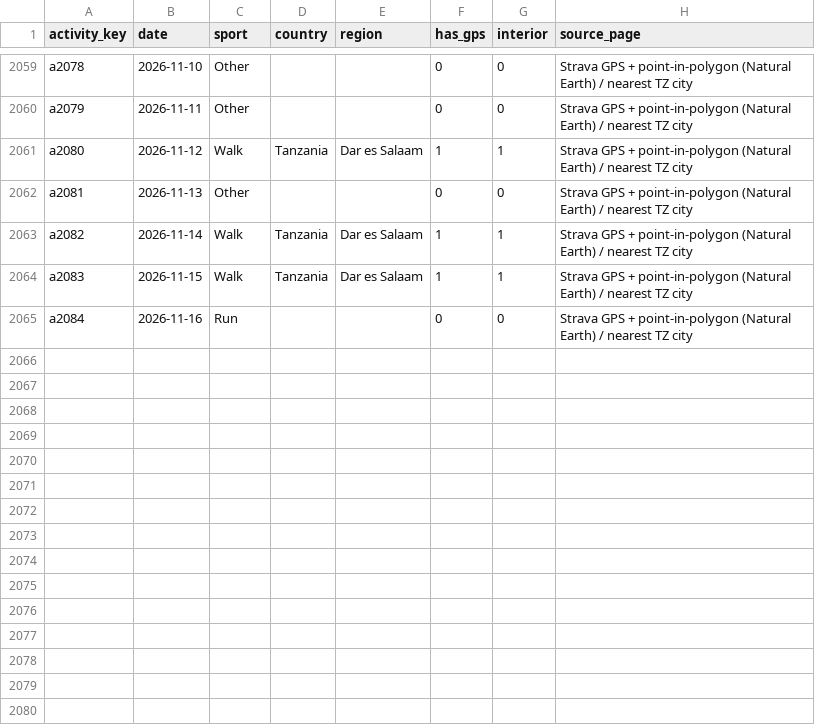
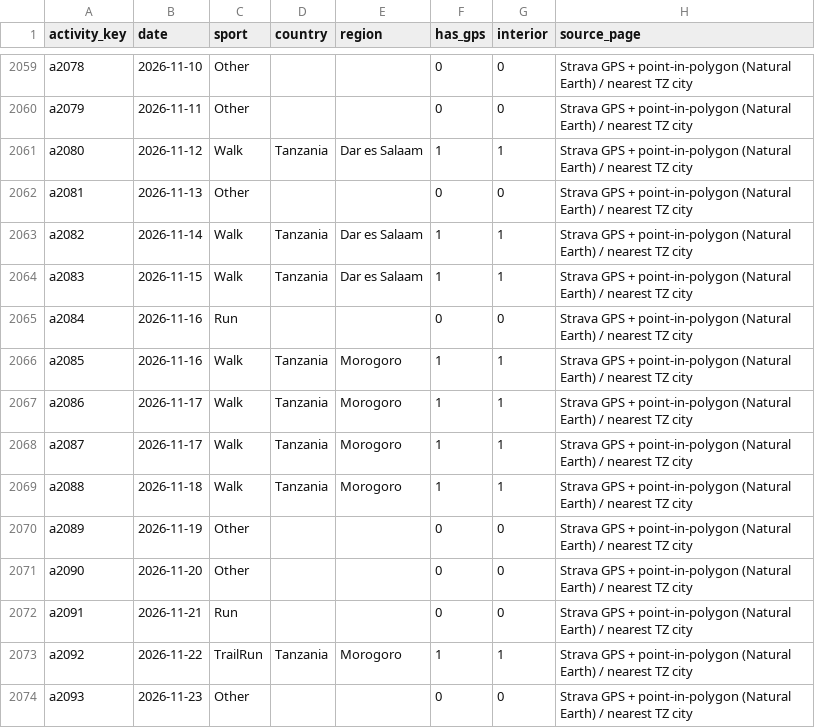
Before and after one commit to hpgerald/my-strava-journey, a CSV file: public/data/activity_geo.csv, drawn as a sheet; only a part is shown, gaps mark what is left out; the diff names each change by its address in the sheet, - before the commit and + after, or states it on an @@ line.

```diff
--- a/public/data/activity_geo.csv
+++ b/public/data/activity_geo.csv
+row 2066: a2085 | 2026-11-16 | Walk | Tanzania | Morogoro | 1 | 1 | Strava GPS + point-in-polygon (Natural Earth) / nearest TZ city
+row 2067: a2086 | 2026-11-17 | Walk | Tanzania | Morogoro | 1 | 1 | Strava GPS + point-in-polygon (Natural Earth) / nearest TZ city
+row 2068: a2087 | 2026-11-17 | Walk | Tanzania | Morogoro | 1 | 1 | Strava GPS + point-in-polygon (Natural Earth) / nearest TZ city
+row 2069: a2088 | 2026-11-18 | Walk | Tanzania | Morogoro | 1 | 1 | Strava GPS + point-in-polygon (Natural Earth) / nearest TZ city
+row 2070: a2089 | 2026-11-19 | Other |  |  | 0 | 0 | Strava GPS + point-in-polygon (Natural Earth) / nearest TZ city
+row 2071: a2090 | 2026-11-20 | Other |  |  | 0 | 0 | Strava GPS + point-in-polygon (Natural Earth) / nearest TZ city
+row 2072: a2091 | 2026-11-21 | Run |  |  | 0 | 0 | Strava GPS + point-in-polygon (Natural Earth) / nearest TZ city
+row 2073: a2092 | 2026-11-22 | TrailRun | Tanzania | Morogoro | 1 | 1 | Strava GPS + point-in-polygon (Natural Earth) / nearest TZ city
+row 2074: a2093 | 2026-11-23 | Other |  |  | 0 | 0 | Strava GPS + point-in-polygon (Natural Earth) / nearest TZ city
```
Also changed, not shown: public/data/activities.csv, public/data/fun_journey.csv, 44 other files.
